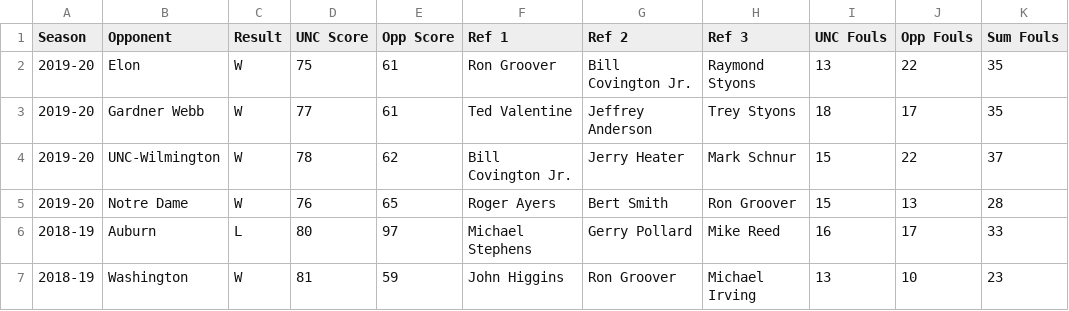
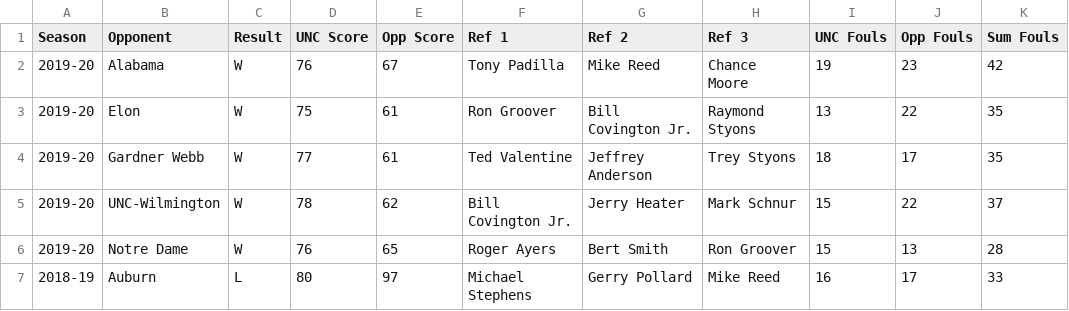
Before and after one commit to gallochris/dadgumboxscores, a CSV file: hugo_source/content/download/refs.csv, drawn as a sheet; only a part is shown; the shorter side is filled out with more unchanged rows; the diff names each change by its address in the sheet, - before the commit and + after, or states it on an @@ line.

```diff
--- a/hugo_source/content/download/refs.csv
+++ b/hugo_source/content/download/refs.csv
+row 2: 2019-20 | Alabama | W | 76 | 67 | Tony Padilla | Mike Reed | Chance Moore | 19 | 23 | 42
```
Also changed, not shown: hugo_source/content/download/four_factors_all.csv, hugo_source/content/download/point_spreads.csv, 12 other files.
